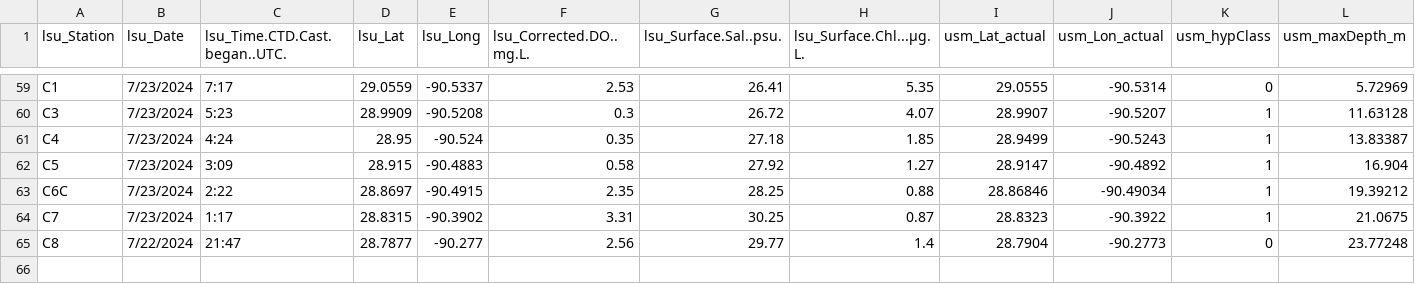
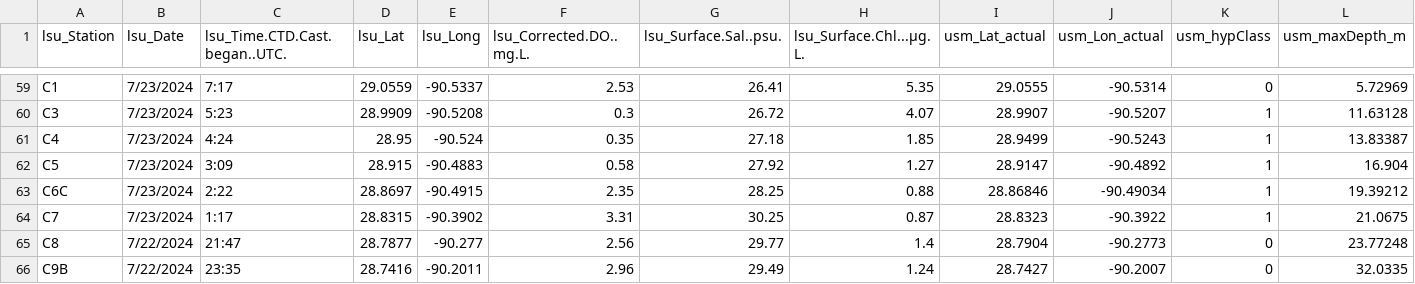
Before and after one commit to fish-pace/2026-proj-hypoxia-zones, a CSV file: contributor_folders/Harringmeyer/PACE_IS_Matchup_spectraPACE_LSU_Hypoxia_2425.csv, drawn as a sheet; only a part is shown, gaps mark what is left out; rows hold the shown columns only; the diff names each change by its address in the sheet, - before the commit and + after, or states it on an @@ line.

Commit message:
Add PACE matchup notebook and update related files

```diff
--- a/contributor_folders/Harringmeyer/PACE_IS_Matchup_spectraPACE_LSU_Hypoxia_2425.csv
+++ b/contributor_folders/Harringmeyer/PACE_IS_Matchup_spectraPACE_LSU_Hypoxia_2425.csv
+row 66: C9B | 7/22/2024 | 23:35 | 28.7416 | -90.2011 | 2.96 | 29.49 | 1.24 | 28.7427 | -90.2007 | 0 | 32.0335
```
